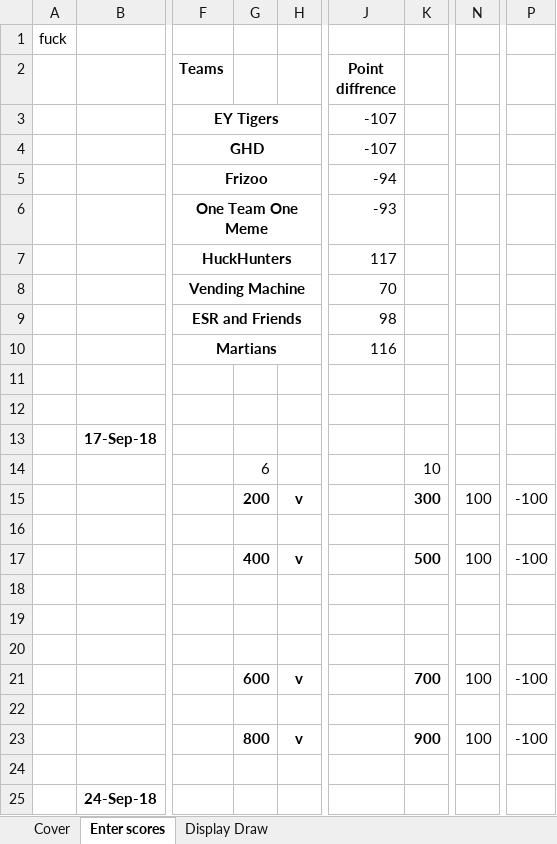
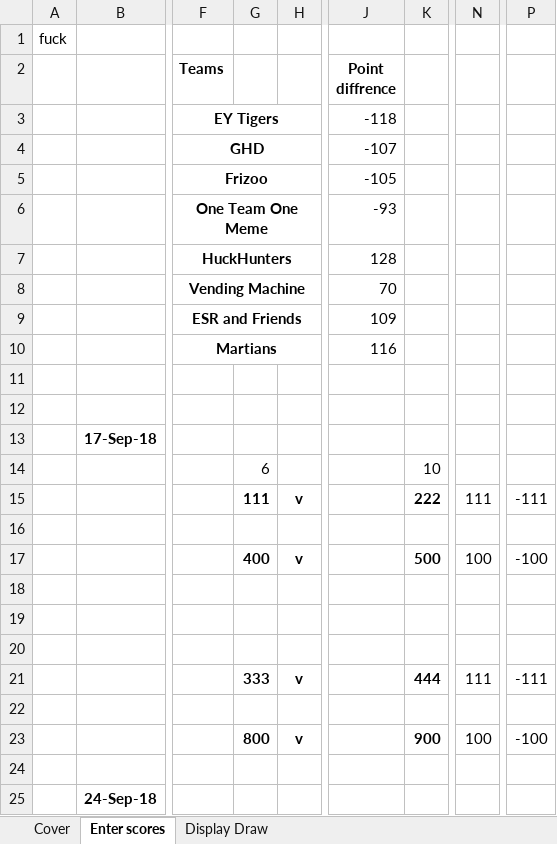
Before and after one commit to aklcu/aklcu.github.io, an Excel workbook: ACUL MASTER Draw Spring 2018.xlsx, sheet Enter scores, drawn as a sheet; only a part is shown, gaps mark what is left out; values as stored, in another font and other column widths than the file's, no borders; conditional formats not drawn; the diff names each change by its address in the sheet, - before the commit and + after, or states it on an @@ line.

```diff
--- a/ACUL MASTER Draw Spring 2018.xlsx (sheet Enter scores)
+++ b/ACUL MASTER Draw Spring 2018.xlsx (sheet Enter scores)
-J3 (Point diffrence): -107
+J3 (Point diffrence): -118
-J5 (Point diffrence): -94
+J5 (Point diffrence): -105
-J7 (Point diffrence): 117
+J7 (Point diffrence): 128
-J9 (Point diffrence): 98
+J9 (Point diffrence): 109
-G15: 200
+G15: 111
-K15: 300
+K15: 222
-N15: 100
+N15: 111
-P15: -100
+P15: -111
-G21: 600
+G21: 333
-K21: 700
+K21: 444
-N21: 100
+N21: 111
-P21: -100
+P21: -111
```
Also changed, not shown: sheet Display Draw, 1 other file.
